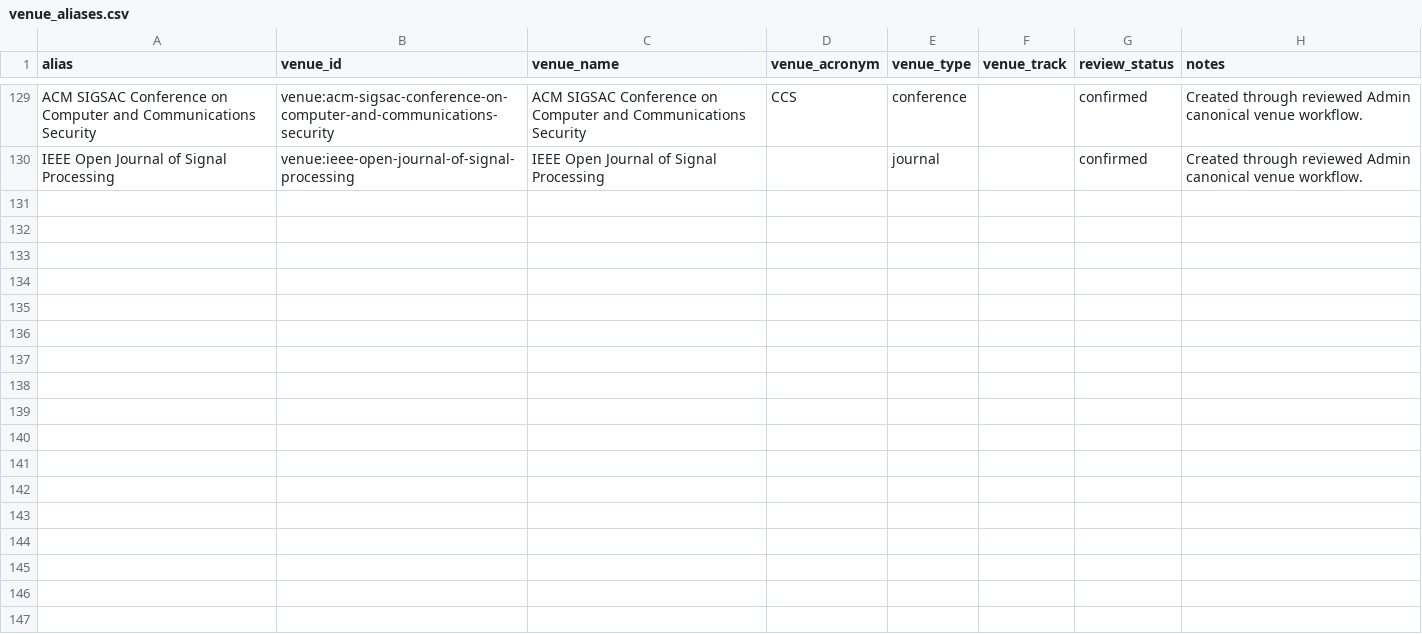
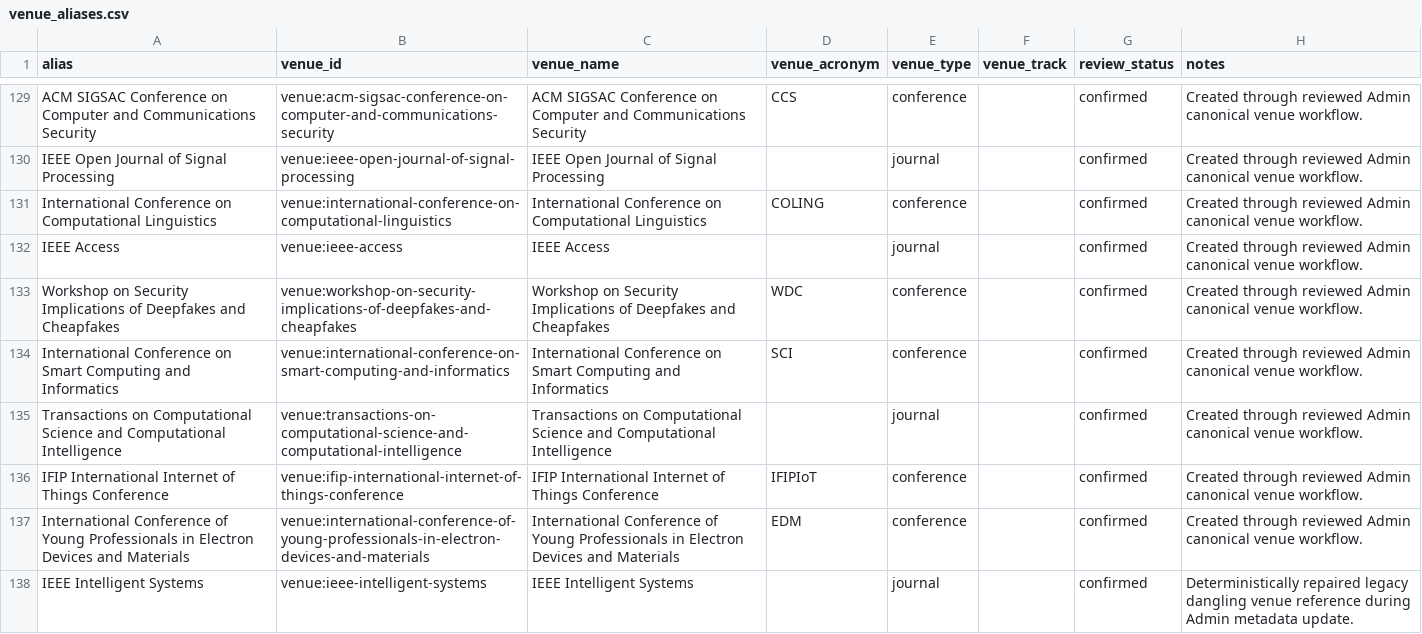
Before and after one commit to meiling-fdu/synthetic-image-research-map, a CSV file: data/curated/venue_aliases.csv, drawn as a sheet; only a part is shown, gaps mark what is left out; the diff names each change by its address in the sheet, - before the commit and + after, or states it on an @@ line.

```diff
--- a/data/curated/venue_aliases.csv
+++ b/data/curated/venue_aliases.csv
+row 131: International Conference on Computational Linguistics | venue:international-conference-on-computational-linguistics | International Conference on Computational Linguistics | COLING | conference |  | confirmed | Created through reviewed Admin canonical venue workflow.
+row 132: IEEE Access | venue:ieee-access | IEEE Access |  | journal |  | confirmed | Created through reviewed Admin canonical venue workflow.
+row 133: Workshop on Security Implications of Deepfakes and Cheapfakes | venue:workshop-on-security-implications-of-deepfakes-and-cheapfakes | Workshop on Security Implications of Deepfakes and Cheapfakes | WDC | conference |  | confirmed | Created through reviewed Admin canonical venue workflow.
+row 134: International Conference on Smart Computing and Informatics | venue:international-conference-on-smart-computing-and-informatics | International Conference on Smart Computing and Informatics | SCI | conference |  | confirmed | Created through reviewed Admin canonical venue workflow.
+row 135: Transactions on Computational Science and Computational Intelligence | venue:transactions-on-computational-science-and-computational-intelligence | Transactions on Computational Science and Computational Intelligence |  | journal |  | confirmed | Created through reviewed Admin canonical venue workflow.
+row 136: IFIP International Internet of Things Conference | venue:ifip-international-internet-of-things-conference | IFIP International Internet of Things Conference | IFIPIoT | conference |  | confirmed | Created through reviewed Admin canonical venue workflow.
+row 137: International Conference of Young Professionals in Electron Devices and Materials | venue:international-conference-of-young-professionals-in-electron-devices-and-materials | International Conference of Young Professionals in Electron Devices and Materials | EDM | conference |  | confirmed | Created through reviewed Admin canonical venue workflow.
+row 138: IEEE Intelligent Systems | venue:ieee-intelligent-systems | IEEE Intelligent Systems |  | journal |  | confirmed | Deterministically repaired legacy dangling venue reference during Admin metadata update.
```
Also changed, not shown: data/curated/institution_audit_log.csv, data/curated/institutions.csv, 12 other files.
